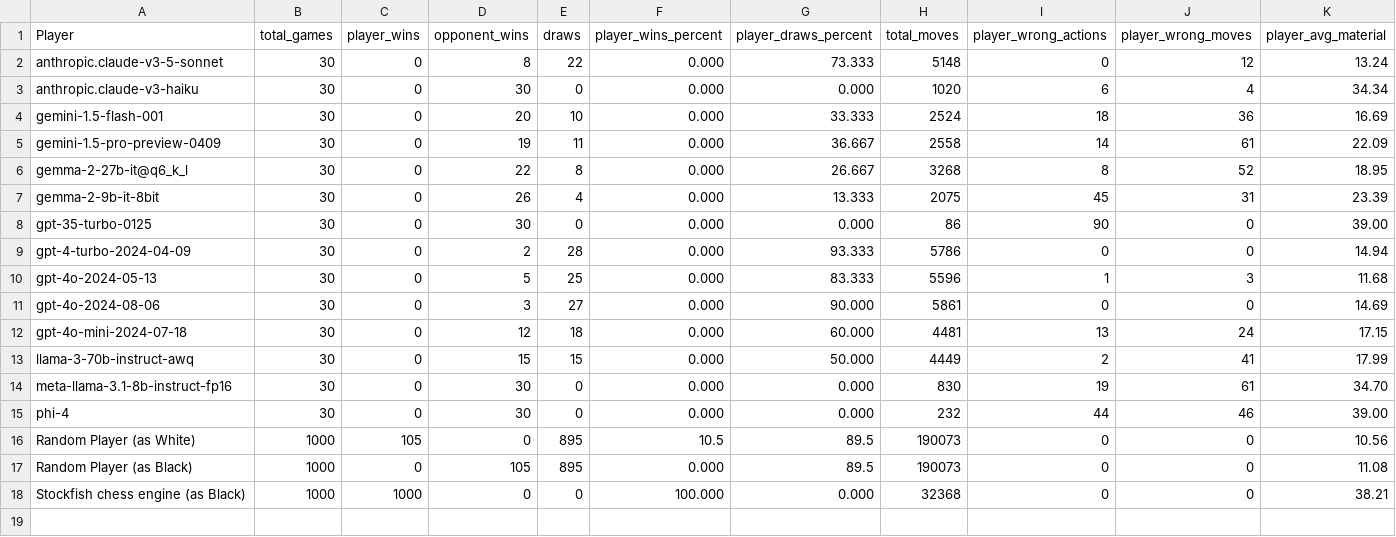
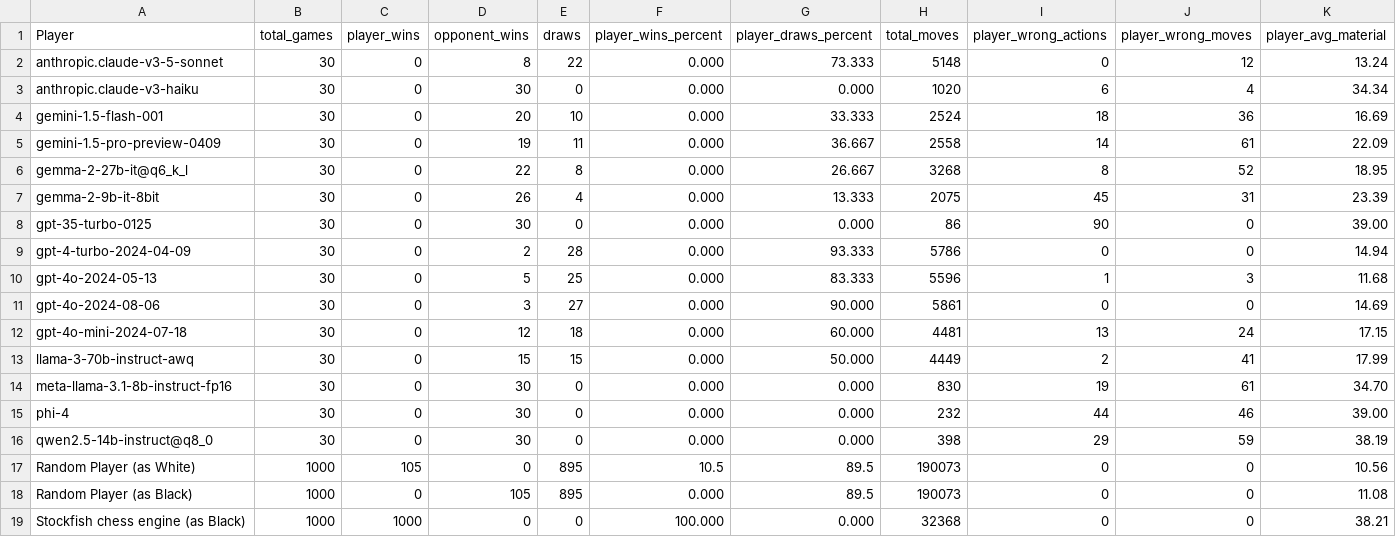
Before and after one commit to maxim-saplin/llm_chess, a CSV file: docs/_data/refined.csv, drawn as a sheet; only a part is shown; rows hold the shown columns only; the diff names each change by its address in the sheet, - before the commit and + after, or states it on an @@ line.

Commit message:
qwen2.5 in the leaderboard

```diff
--- a/docs/_data/refined.csv
+++ b/docs/_data/refined.csv
+row 16: qwen2.5-14b-instruct@q8_0 | 30 | 0 | 30 | 0 | 0.000 | 0.000 | 398 | 29 | 59 | 38.19
```
Also changed, not shown: 1 other file.
